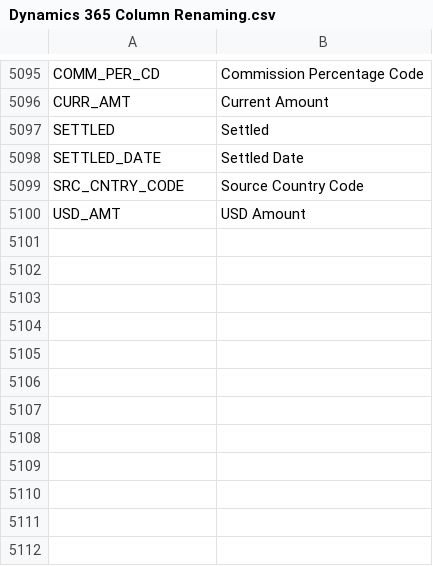
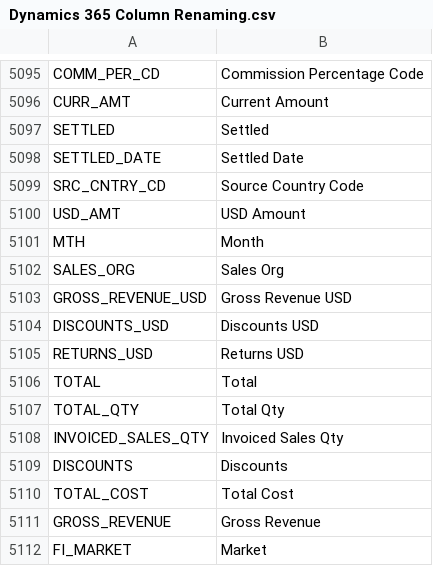
Before and after one commit to preston-reynolds/M-aids, a CSV file: Dynamics 365 Column Renaming.csv, drawn as a sheet; only a part is shown, gaps mark what is left out.

Commit message:
Added additional columns for customer POC

```diff
--- a/Dynamics 365 Column Renaming.csv
+++ b/Dynamics 365 Column Renaming.csv
@@ -5098,3 +5098,15 @@ SETTLED,Settled
 SETTLED_DATE,Settled Date
-SRC_CNTRY_CODE,Source Country Code
+SRC_CNTRY_CD,Source Country Code
 USD_AMT,USD Amount
+MTH,Month
+SALES_ORG,Sales Org
+GROSS_REVENUE_USD,Gross Revenue USD
+DISCOUNTS_USD,Discounts USD
+RETURNS_USD,Returns USD
+TOTAL,Total
+TOTAL_QTY,Total Qty
+INVOICED_SALES_QTY,Invoiced Sales Qty
+DISCOUNTS,Discounts
+TOTAL_COST,Total Cost
+GROSS_REVENUE,Gross Revenue
+FI_MARKET,Market
```
